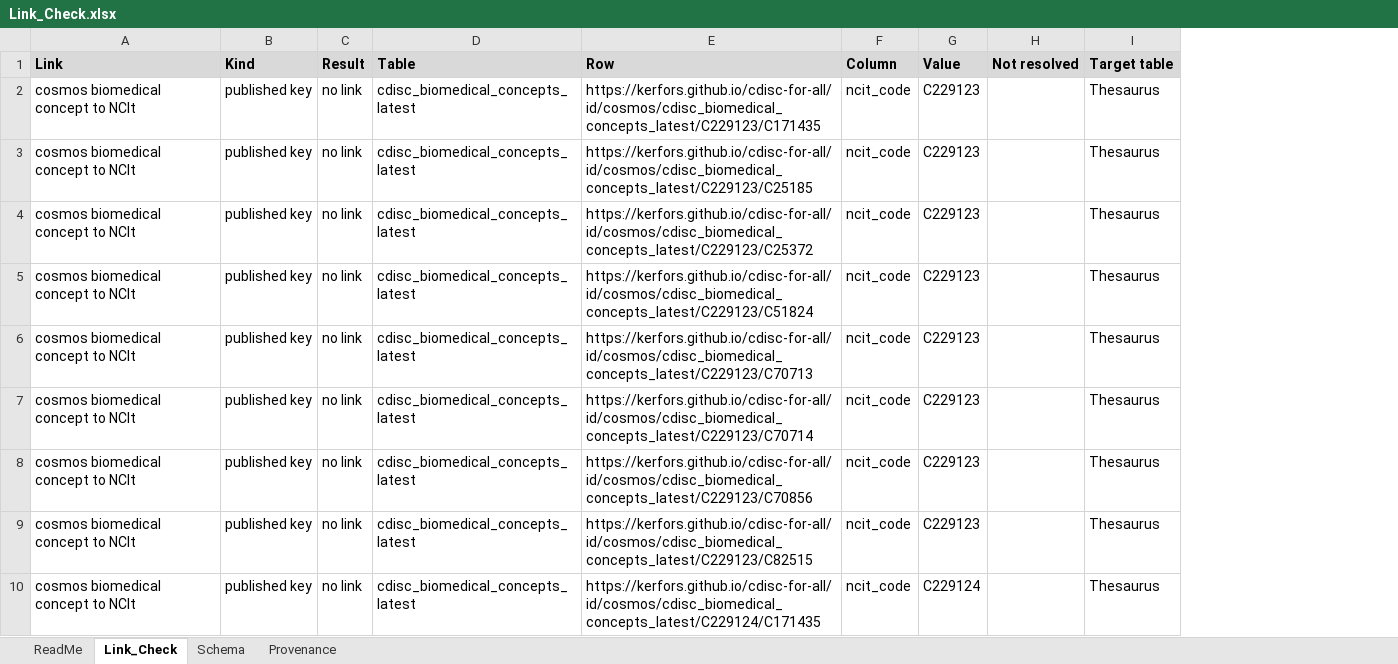
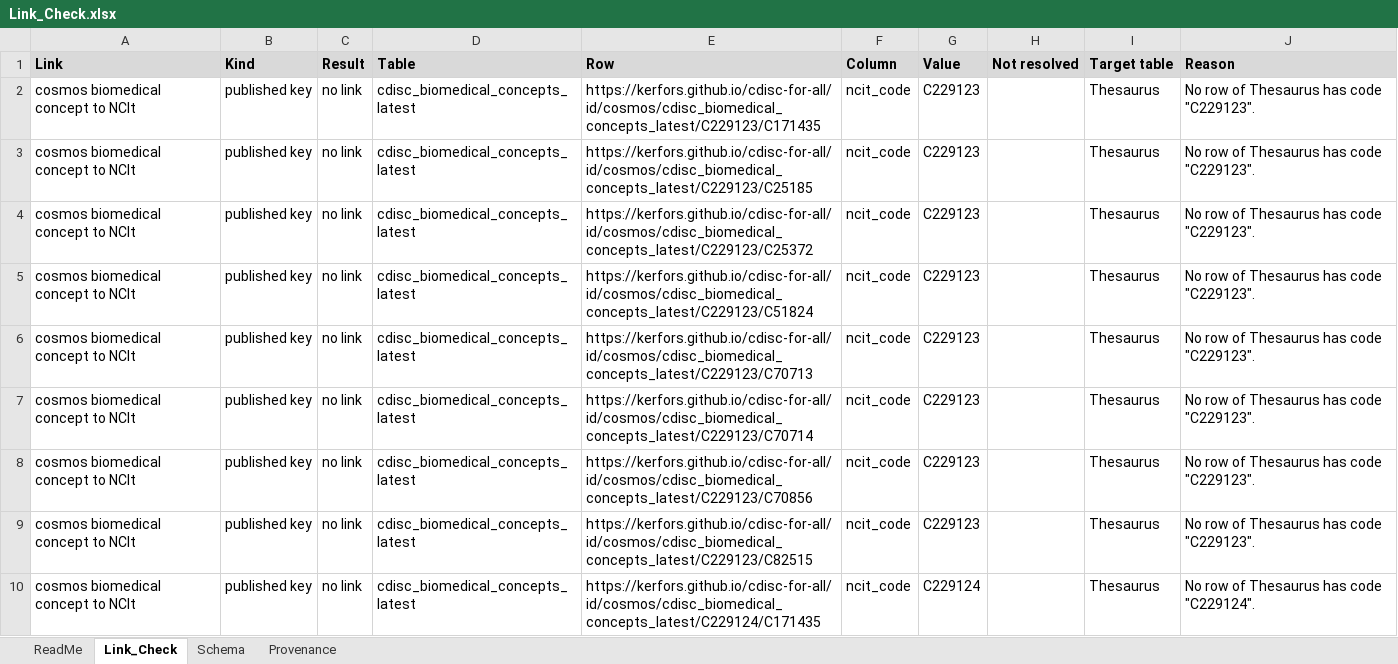
Before and after one commit to kerfors/cdisc-for-all, an Excel workbook: linked/Link_Check.xlsx, sheet Link_Check, drawn as a sheet; only a part is shown; values as stored, in another font and other column widths than the file's, no borders; the diff names each change by its address in the sheet, - before the commit and + after, or states it on an @@ line.

```diff
--- a/linked/Link_Check.xlsx (sheet Link_Check)
+++ b/linked/Link_Check.xlsx (sheet Link_Check)
+column J (Reason), rows 2-10: No row of Thesaurus has code "C229123". | No row of Thesaurus has code "C229123". | No row of Thesaurus has code "C229123". | No row of Thesaurus has code "C229123". | No row of Thesaurus has code "C229123". | No row of Thesaurus has code "C229123". | No row of Thesaurus has code "C229123". | No row of Thesaurus has code "C229123". | No row of Thesaurus has code "C229124".
```
Also changed, not shown: sheet Provenance, sheet ReadMe, 2 other files.
